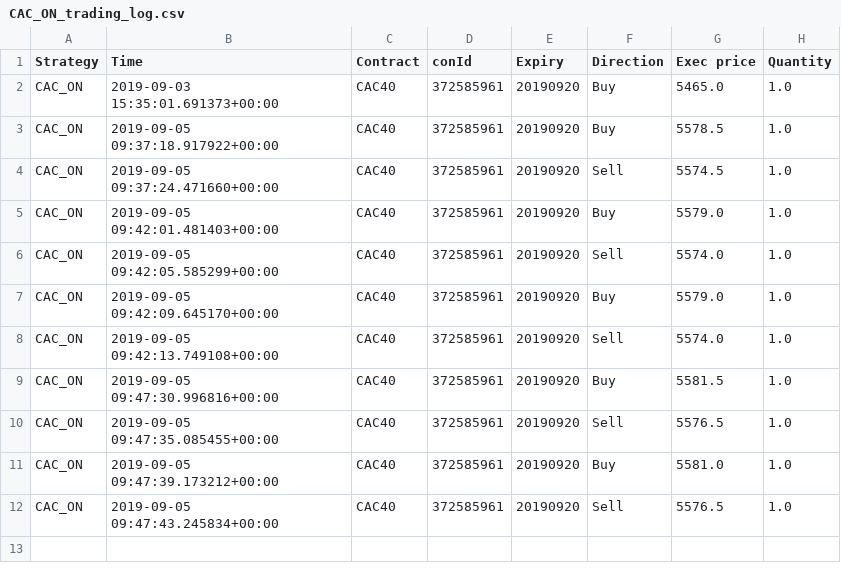
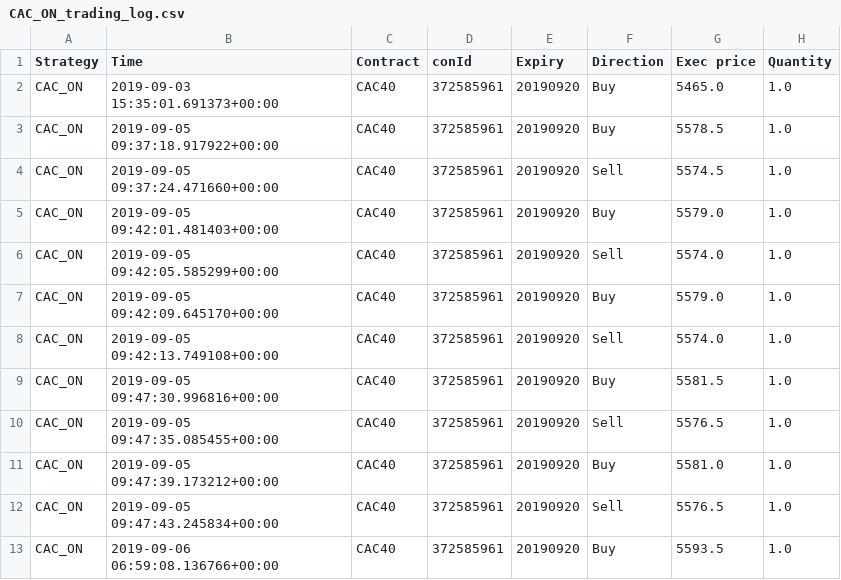
Before and after one commit to Aurian-Nogues/ibTrading, a CSV file: CAC_ON_trading_log.csv, drawn as a sheet.

```diff
--- a/CAC_ON_trading_log.csv
+++ b/CAC_ON_trading_log.csv
@@ -12 +12,2 @@ CAC_ON,2019-09-05 09:47:39.173212+00:00,CAC40,372585961,20190920,Buy,5581.0,1.0
 CAC_ON,2019-09-05 09:47:43.245834+00:00,CAC40,372585961,20190920,Sell,5576.5,1.0
+CAC_ON,2019-09-06 06:59:08.136766+00:00,CAC40,372585961,20190920,Buy,5593.5,1.0
```
Also changed, not shown: 2 other files.
